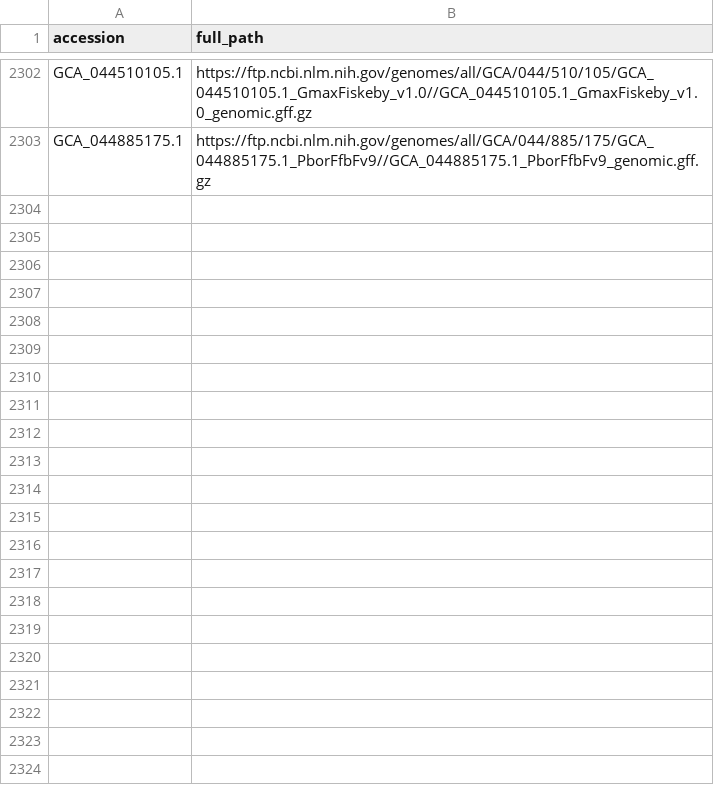
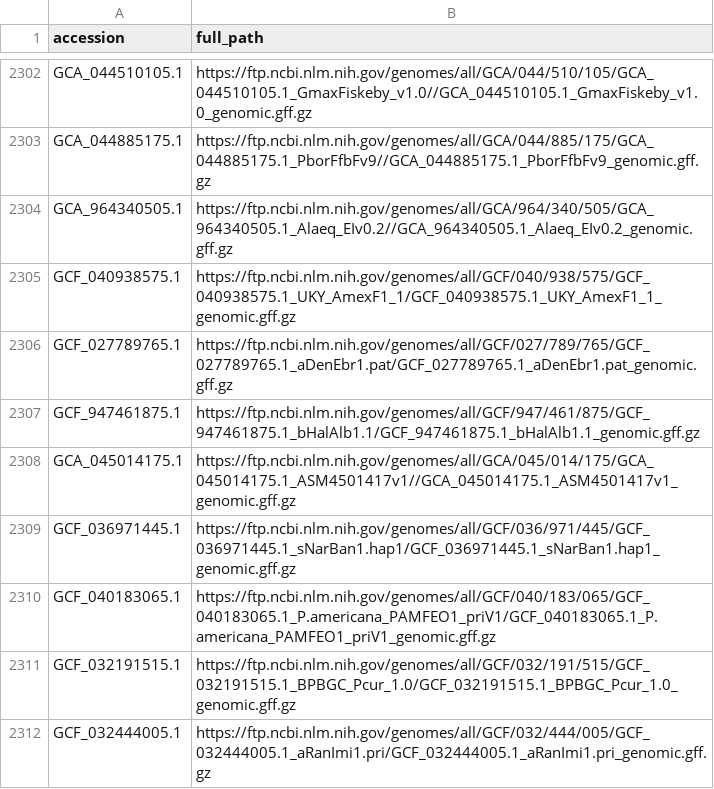
Before and after one commit to guigolab/genome-annotation-tracker, a TSV file: ncbi.tsv, drawn as a sheet; only a part is shown, gaps mark what is left out.

```diff
--- a/ncbi.tsv
+++ b/ncbi.tsv
@@ -2303 +2303,10 @@ GCA_044510105.1	https://ftp.ncbi.nlm.nih.gov/genomes/all/GCA/044/510/105/GCA_044
 GCA_044885175.1	https://ftp.ncbi.nlm.nih.gov/genomes/all/GCA/044/885/175/GCA_044885175.1_PborFfbFv9//GCA_044885175.1_PborFfbFv9_genomic.gff.gz
+GCA_964340505.1	https://ftp.ncbi.nlm.nih.gov/genomes/all/GCA/964/340/505/GCA_964340505.1_Alaeq_EIv0.2//GCA_964340505.1_Alaeq_EIv0.2_genomic.gff.gz
+GCF_040938575.1	https://ftp.ncbi.nlm.nih.gov/genomes/all/GCF/040/938/575/GCF_040938575.1_UKY_AmexF1_1/GCF_040938575.1_UKY_AmexF1_1_genomic.gff.gz
+GCF_027789765.1	https://ftp.ncbi.nlm.nih.gov/genomes/all/GCF/027/789/765/GCF_027789765.1_aDenEbr1.pat/GCF_027789765.1_aDenEbr1.pat_genomic.gff.gz
+GCF_947461875.1	https://ftp.ncbi.nlm.nih.gov/genomes/all/GCF/947/461/875/GCF_947461875.1_bHalAlb1.1/GCF_947461875.1_bHalAlb1.1_genomic.gff.gz
+GCA_045014175.1	https://ftp.ncbi.nlm.nih.gov/genomes/all/GCA/045/014/175/GCA_045014175.1_ASM4501417v1//GCA_045014175.1_ASM4501417v1_genomic.gff.gz
+GCF_036971445.1	https://ftp.ncbi.nlm.nih.gov/genomes/all/GCF/036/971/445/GCF_036971445.1_sNarBan1.hap1/GCF_036971445.1_sNarBan1.hap1_genomic.gff.gz
+GCF_040183065.1	https://ftp.ncbi.nlm.nih.gov/genomes/all/GCF/040/183/065/GCF_040183065.1_P.americana_PAMFEO1_priV1/GCF_040183065.1_P.americana_PAMFEO1_priV1_genomic.gff.gz
+GCF_032191515.1	https://ftp.ncbi.nlm.nih.gov/genomes/all/GCF/032/191/515/GCF_032191515.1_BPBGC_Pcur_1.0/GCF_032191515.1_BPBGC_Pcur_1.0_genomic.gff.gz
+GCF_032444005.1	https://ftp.ncbi.nlm.nih.gov/genomes/all/GCF/032/444/005/GCF_032444005.1_aRanImi1.pri/GCF_032444005.1_aRanImi1.pri_genomic.gff.gz
```
